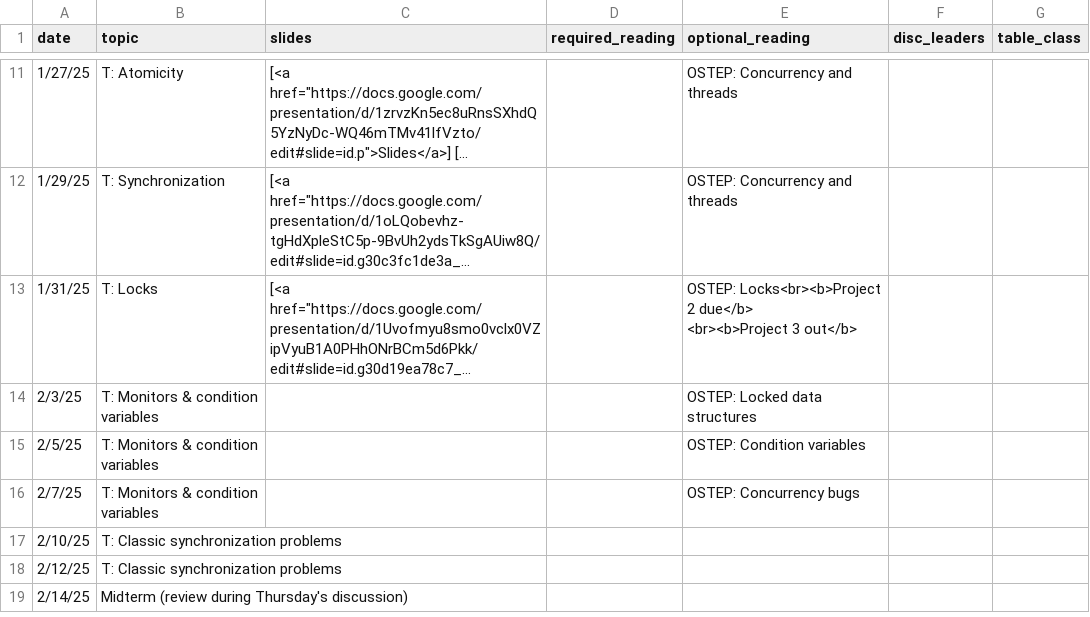
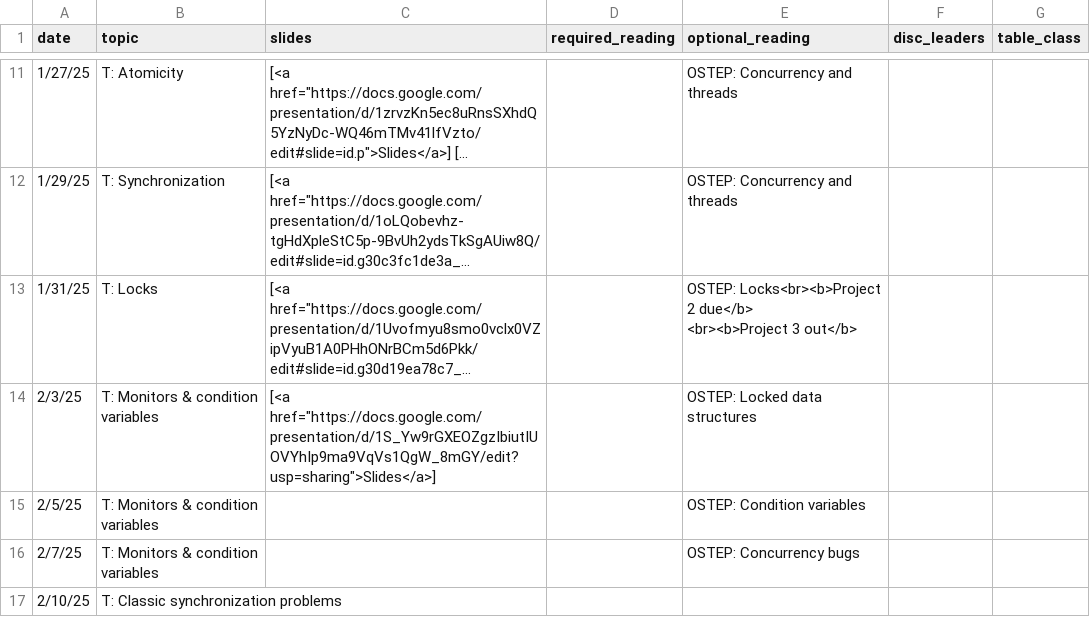
Before and after one commit to kingst/kingst-ucdavis, a CSV file: classes/w25-ecs150/reading_list.csv, drawn as a sheet; only a part is shown, gaps mark what is left out; the shorter side is filled out with more unchanged rows; long unchanged cells end in …; the diff names each change by its address in the sheet, - before the commit and + after, or states it on an @@ line.

Commit message:
Bump reading list

```diff
--- a/classes/w25-ecs150/reading_list.csv
+++ b/classes/w25-ecs150/reading_list.csv
-C14 (slides): (empty)
+C14 (slides): [<a href="https://docs.google.com/presentation/d/1S_Yw9rGXEOZgzIbiutIUOVYhIp9ma9VqVs1QgW_8mGY/edit?usp=sharing">Slides</a>]
```
